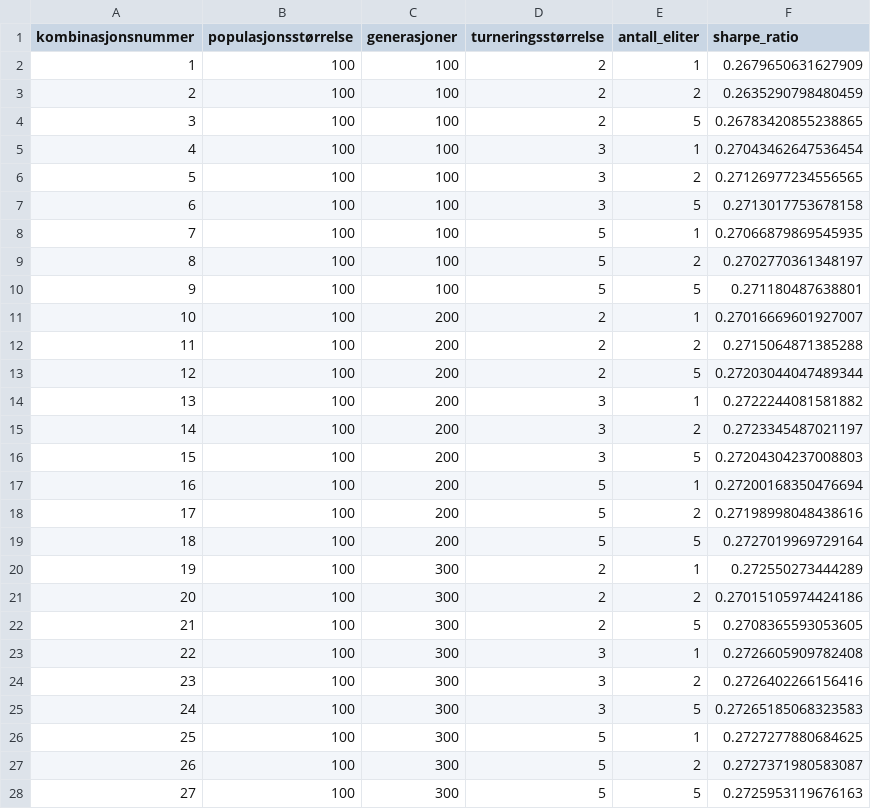
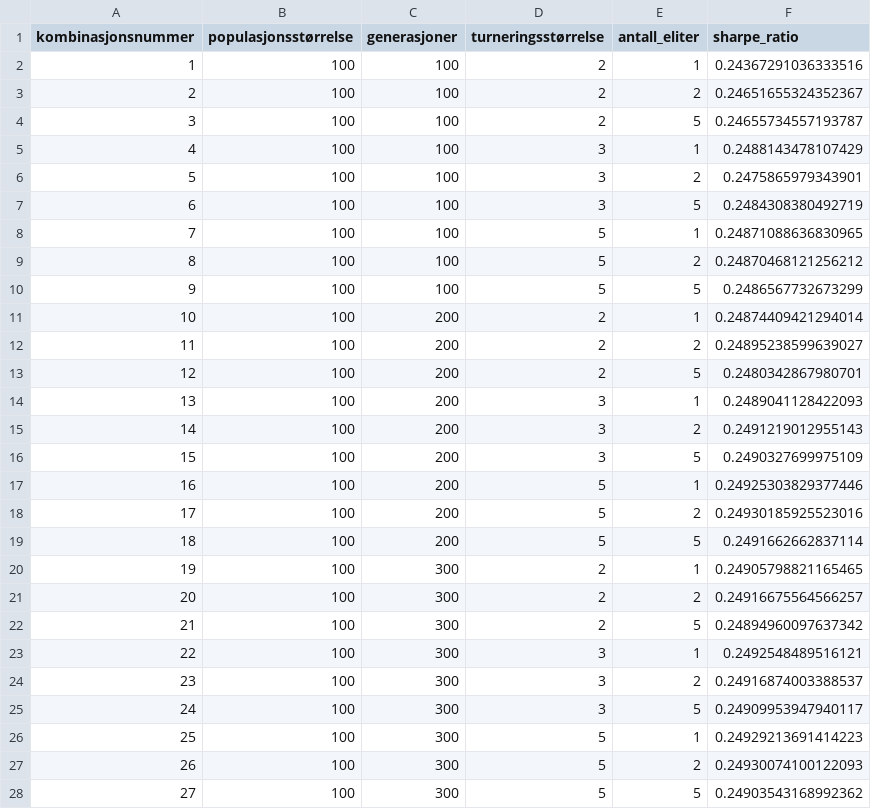
Before and after one commit to Soso2509/Evolutionary-AI_gruppe_gruppe9, a CSV file: prob2/3.prob2_output/3.4aep.csv, drawn as a sheet; only a part is shown; the diff covers the shown part only.

```diff
--- a/prob2/3.prob2_output/3.4aep.csv
+++ b/prob2/3.prob2_output/3.4aep.csv
@@ -1,28 +1,28 @@
 kombinasjonsnummer,populasjonsstørrelse,generasjoner,turneringsstørrelse,antall_eliter,sharpe_ratio
-1,100,100,2,1,0.2679650631627909
-2,100,100,2,2,0.2635290798480459
-3,100,100,2,5,0.26783420855238865
-4,100,100,3,1,0.27043462647536454
-5,100,100,3,2,0.27126977234556565
-6,100,100,3,5,0.2713017753678158
-7,100,100,5,1,0.27066879869545935
-8,100,100,5,2,0.2702770361348197
-9,100,100,5,5,0.271180487638801
-10,100,200,2,1,0.27016669601927007
-11,100,200,2,2,0.2715064871385288
-12,100,200,2,5,0.27203044047489344
-13,100,200,3,1,0.2722244081581882
-14,100,200,3,2,0.2723345487021197
-15,100,200,3,5,0.27204304237008803
-16,100,200,5,1,0.27200168350476694
-17,100,200,5,2,0.27198998048438616
-18,100,200,5,5,0.2727019969729164
-19,100,300,2,1,0.272550273444289
-20,100,300,2,2,0.27015105974424186
-21,100,300,2,5,0.2708365593053605
-22,100,300,3,1,0.2726605909782408
-23,100,300,3,2,0.2726402266156416
-24,100,300,3,5,0.27265185068323583
-25,100,300,5,1,0.2727277880684625
-26,100,300,5,2,0.2727371980583087
-27,100,300,5,5,0.2725953119676163
+1,100,100,2,1,0.24367291036333516
+2,100,100,2,2,0.24651655324352367
+3,100,100,2,5,0.24655734557193787
+4,100,100,3,1,0.2488143478107429
+5,100,100,3,2,0.2475865979343901
+6,100,100,3,5,0.2484308380492719
+7,100,100,5,1,0.24871088636830965
+8,100,100,5,2,0.24870468121256212
+9,100,100,5,5,0.2486567732673299
+10,100,200,2,1,0.24874409421294014
+11,100,200,2,2,0.24895238599639027
+12,100,200,2,5,0.2480342867980701
+13,100,200,3,1,0.2489041128422093
+14,100,200,3,2,0.2491219012955143
+15,100,200,3,5,0.2490327699975109
+16,100,200,5,1,0.24925303829377446
+17,100,200,5,2,0.24930185925523016
+18,100,200,5,5,0.2491662662837114
+19,100,300,2,1,0.24905798821165465
+20,100,300,2,2,0.24916675564566257
+21,100,300,2,5,0.24894960097637342
+22,100,300,3,1,0.2492548489516121
+23,100,300,3,2,0.24916874003388537
+24,100,300,3,5,0.24909953947940117
+25,100,300,5,1,0.24929213691414223
+26,100,300,5,2,0.24930074100122093
+27,100,300,5,5,0.24903543168992362
```
Also changed, not shown: 54 edited cells elsewhere in this file, prob2/3.prob2_output/3.4aep_best_portfolio.csv.
